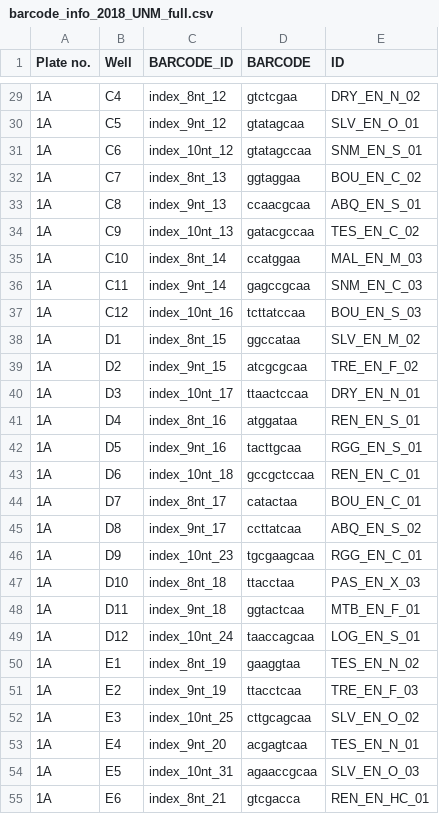
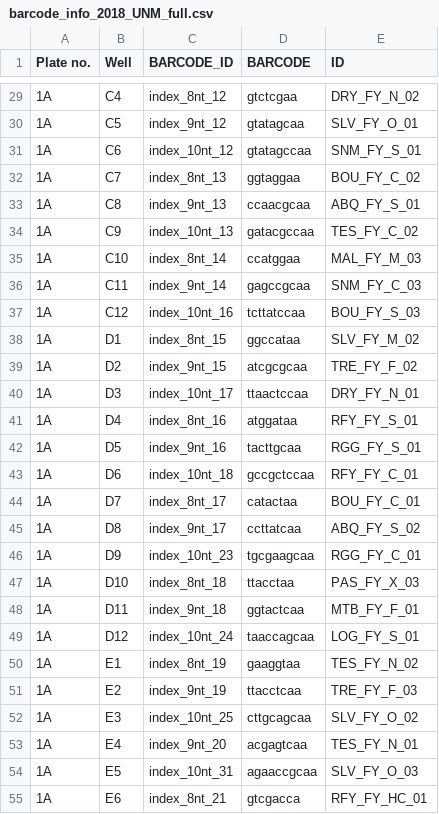
Before and after one commit to tparchman/martinson_ERNA, a CSV file: barcode_info_2018_UNM_full.csv, drawn as a sheet; only a part is shown, gaps mark what is left out; the diff covers the shown part only.

```diff
--- a/barcode_info_2018_UNM_full.csv
+++ b/barcode_info_2018_UNM_full.csv
@@ -29,27 +29,27 @@ Plate no.,Well,BARCODE_ID,BARCODE,ID
-1A,C4,index_8nt_12,gtctcgaa,DRY_EN_N_02
-1A,C5,index_9nt_12,gtatagcaa,SLV_EN_O_01
-1A,C6,index_10nt_12,gtatagccaa,SNM_EN_S_01
-1A,C7,index_8nt_13,ggtaggaa,BOU_EN_C_02
-1A,C8,index_9nt_13,ccaacgcaa,ABQ_EN_S_01
-1A,C9,index_10nt_13,gatacgccaa,TES_EN_C_02
-1A,C10,index_8nt_14,ccatggaa,MAL_EN_M_03
-1A,C11,index_9nt_14,gagccgcaa,SNM_EN_C_03
-1A,C12,index_10nt_16,tcttatccaa,BOU_EN_S_03
-1A,D1,index_8nt_15,ggccataa,SLV_EN_M_02
-1A,D2,index_9nt_15,atcgcgcaa,TRE_EN_F_02
-1A,D3,index_10nt_17,ttaactccaa,DRY_EN_N_01
-1A,D4,index_8nt_16,atggataa,REN_EN_S_01
-1A,D5,index_9nt_16,tacttgcaa,RGG_EN_S_01
-1A,D6,index_10nt_18,gccgctccaa,REN_EN_C_01
-1A,D7,index_8nt_17,catactaa,BOU_EN_C_01
-1A,D8,index_9nt_17,ccttatcaa,ABQ_EN_S_02
-1A,D9,index_10nt_23,tgcgaagcaa,RGG_EN_C_01
-1A,D10,index_8nt_18,ttacctaa,PAS_EN_X_03
-1A,D11,index_9nt_18,ggtactcaa,MTB_EN_F_01
-1A,D12,index_10nt_24,taaccagcaa,LOG_EN_S_01
-1A,E1,index_8nt_19,gaaggtaa,TES_EN_N_02
-1A,E2,index_9nt_19,ttacctcaa,TRE_EN_F_03
-1A,E3,index_10nt_25,cttgcagcaa,SLV_EN_O_02
-1A,E4,index_9nt_20,acgagtcaa,TES_EN_N_01
-1A,E5,index_10nt_31,agaaccgcaa,SLV_EN_O_03
-1A,E6,index_8nt_21,gtcgacca,REN_EN_HC_01
+1A,C4,index_8nt_12,gtctcgaa,DRY_FY_N_02
+1A,C5,index_9nt_12,gtatagcaa,SLV_FY_O_01
+1A,C6,index_10nt_12,gtatagccaa,SNM_FY_S_01
+1A,C7,index_8nt_13,ggtaggaa,BOU_FY_C_02
+1A,C8,index_9nt_13,ccaacgcaa,ABQ_FY_S_01
+1A,C9,index_10nt_13,gatacgccaa,TES_FY_C_02
+1A,C10,index_8nt_14,ccatggaa,MAL_FY_M_03
+1A,C11,index_9nt_14,gagccgcaa,SNM_FY_C_03
+1A,C12,index_10nt_16,tcttatccaa,BOU_FY_S_03
+1A,D1,index_8nt_15,ggccataa,SLV_FY_M_02
+1A,D2,index_9nt_15,atcgcgcaa,TRE_FY_F_02
+1A,D3,index_10nt_17,ttaactccaa,DRY_FY_N_01
+1A,D4,index_8nt_16,atggataa,RFY_FY_S_01
+1A,D5,index_9nt_16,tacttgcaa,RGG_FY_S_01
+1A,D6,index_10nt_18,gccgctccaa,RFY_FY_C_01
+1A,D7,index_8nt_17,catactaa,BOU_FY_C_01
+1A,D8,index_9nt_17,ccttatcaa,ABQ_FY_S_02
+1A,D9,index_10nt_23,tgcgaagcaa,RGG_FY_C_01
+1A,D10,index_8nt_18,ttacctaa,PAS_FY_X_03
+1A,D11,index_9nt_18,ggtactcaa,MTB_FY_F_01
+1A,D12,index_10nt_24,taaccagcaa,LOG_FY_S_01
+1A,E1,index_8nt_19,gaaggtaa,TES_FY_N_02
+1A,E2,index_9nt_19,ttacctcaa,TRE_FY_F_03
+1A,E3,index_10nt_25,cttgcagcaa,SLV_FY_O_02
+1A,E4,index_9nt_20,acgagtcaa,TES_FY_N_01
+1A,E5,index_10nt_31,agaaccgcaa,SLV_FY_O_03
+1A,E6,index_8nt_21,gtcgacca,RFY_FY_HC_01
```
Also changed, not shown: 69 edited cells elsewhere in this file, UNM_barcode_key.csv, 1 other file.
